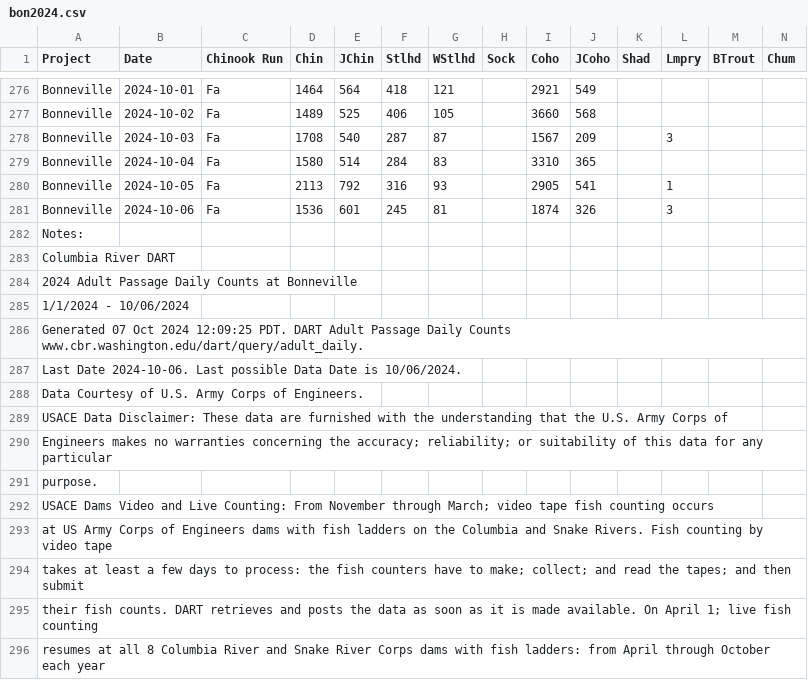
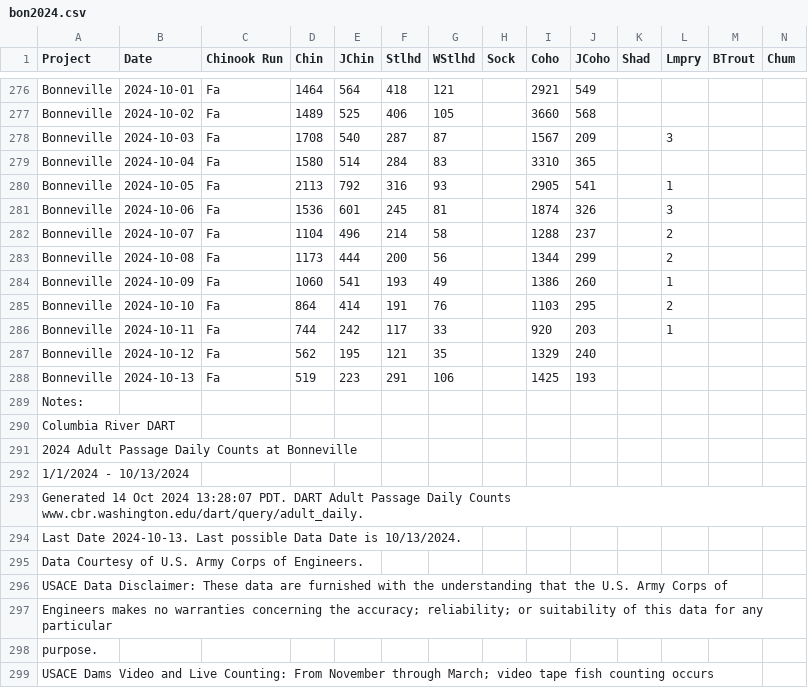
Before and after one commit to liu-zoe/orcasalmon, a CSV file: data/bonchinook/bon2024.csv, drawn as a sheet; only a part is shown, gaps mark what is left out; the shorter side is filled out with more unchanged rows; addresses are those after the commit; rows hold the shown columns only; the diff names each change by its address in the sheet, - before the commit and + after, or states it on an @@ line.

Commit message:
Add files via upload

```diff
--- a/data/bonchinook/bon2024.csv
+++ b/data/bonchinook/bon2024.csv
+row 282: Bonneville | 2024-10-07 | Fa | 1104 | 496 | 214 | 58 |  | 1288 | 237 |  | 2
+row 283: Bonneville | 2024-10-08 | Fa | 1173 | 444 | 200 | 56 |  | 1344 | 299 |  | 2
+row 284: Bonneville | 2024-10-09 | Fa | 1060 | 541 | 193 | 49 |  | 1386 | 260 |  | 1
+row 285: Bonneville | 2024-10-10 | Fa | 864 | 414 | 191 | 76 |  | 1103 | 295 |  | 2
+row 286: Bonneville | 2024-10-11 | Fa | 744 | 242 | 117 | 33 |  | 920 | 203 |  | 1
+row 287: Bonneville | 2024-10-12 | Fa | 562 | 195 | 121 | 35 |  | 1329 | 240
+row 288: Bonneville | 2024-10-13 | Fa | 519 | 223 | 291 | 106 |  | 1425 | 193
-A292 (Project): 1/1/2024 - 10/06/2024
+A292 (Project): 1/1/2024 - 10/13/2024
-A293 (Project): Generated 07 Oct 2024 12:09:25 PDT. DART…
+A293 (Project): Generated 14 Oct 2024 13:28:07 PDT. DART…
-A294 (Project): Last Date 2024-10-06. Last possible Data Date is 10/06/2024.
+A294 (Project): Last Date 2024-10-13. Last possible Data Date is 10/13/2024.
```
